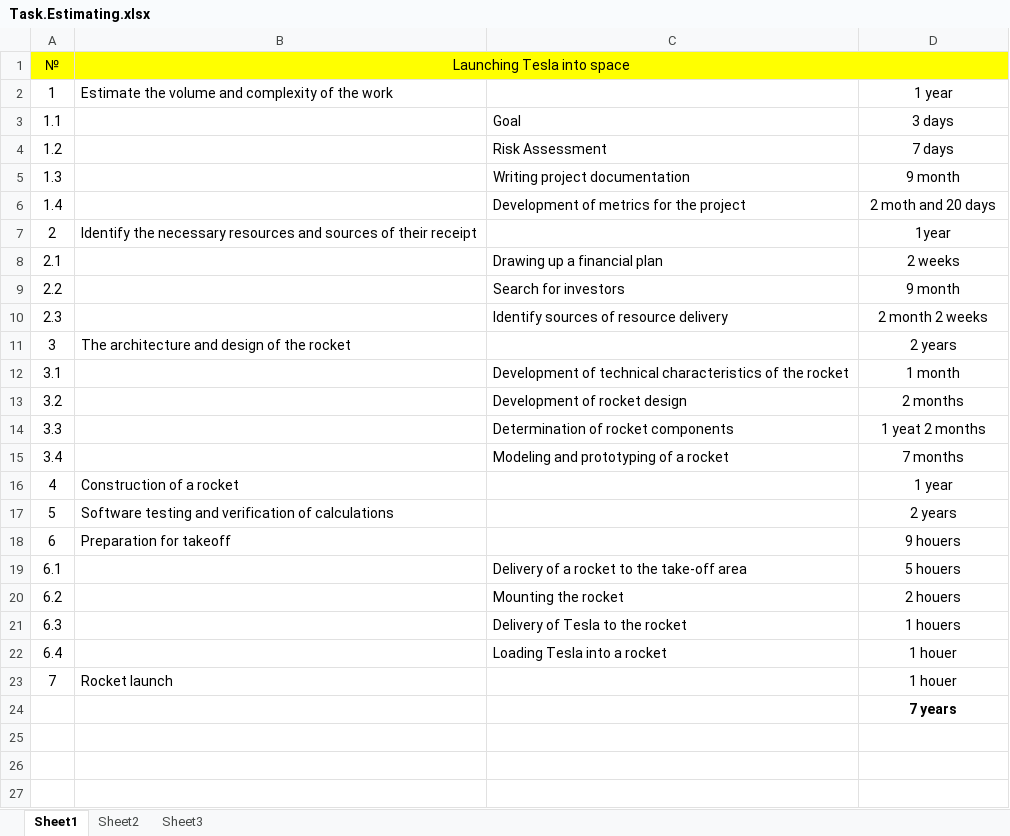
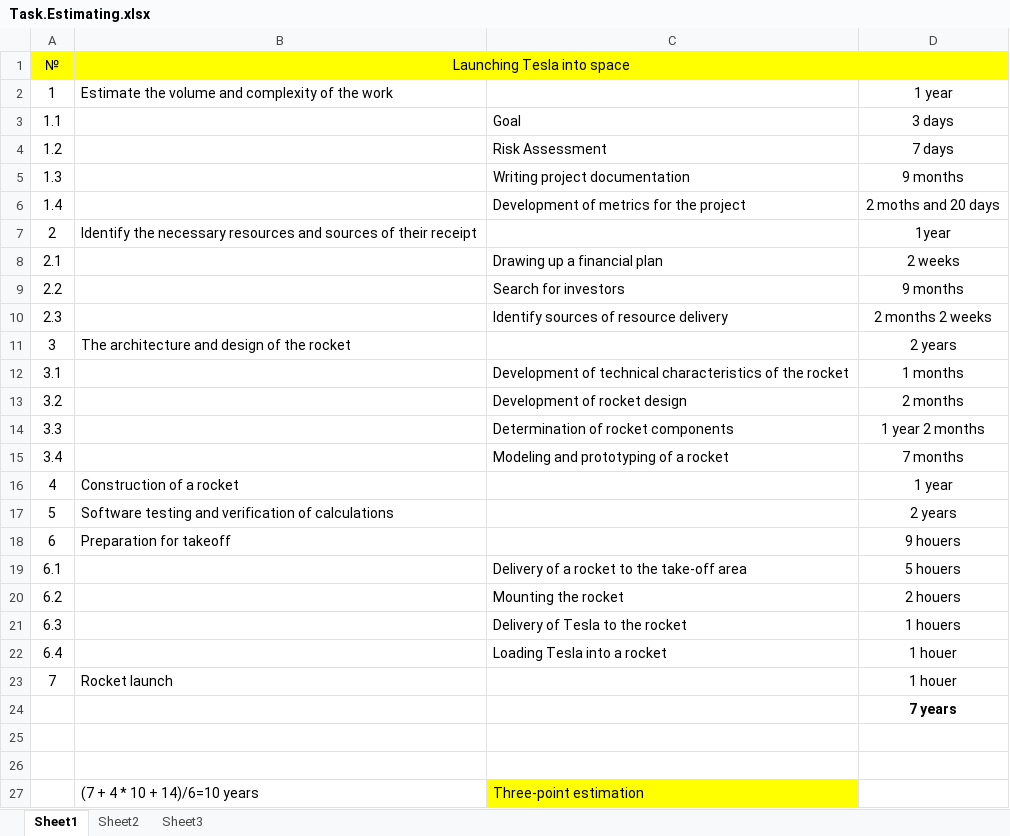
Before and after one commit to AnatoliiTymoshchuk/sft_tasks, an Excel workbook: TestCase.Estimating/Task.Estimating.xlsx, sheet Sheet1, drawn as a sheet; values as stored, in another font and other column widths than the file's, no borders; charts and pictures not drawn; the diff names each change by its address in the sheet, - before the commit and + after, or states it on an @@ line.

Commit message:
Estimation.V2

```diff
--- a/TestCase.Estimating/Task.Estimating.xlsx (sheet Sheet1)
+++ b/TestCase.Estimating/Task.Estimating.xlsx (sheet Sheet1)
-D5: 9 month
+D5: 9 months
-D6: 2 moth and 20 days
+D6: 2 moths and 20 days
-D9: 9 month
+D9: 9 months
-D10: 2 month 2 weeks
+D10: 2 months 2 weeks
-D12: 1 month
+D12: 1 months
-D14: 1 yeat 2 months
+D14: 1 year 2 months
+row 25: (empty)
+row 26: (empty)
+row 27:  | (7 + 4 * 10 + 14)/6=10 years | Three-point estimation
```
Also changed, not shown: sheet Sheet2.
